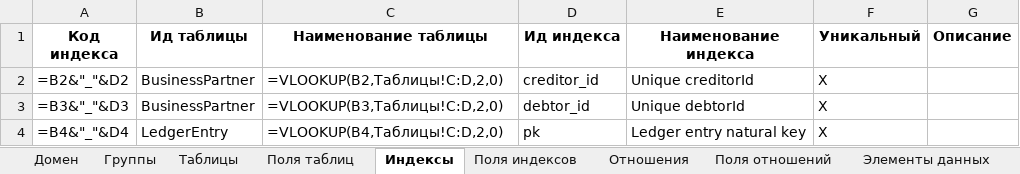
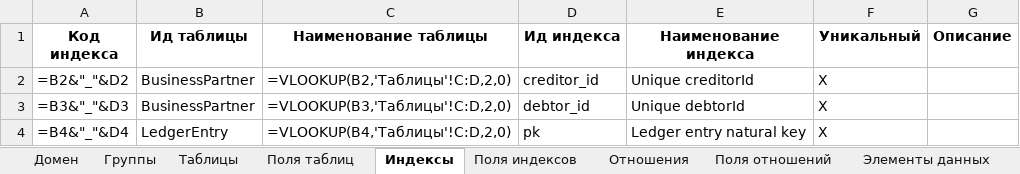
Before and after one commit to valerylobachev/data-dictionary-builder, an Excel workbook: docs/Finance/Finance model.xlsx, sheet Индексы, drawn as a sheet; values as stored, in another font and other column widths than the file's, no borders; formulas without a stored value are shown as written; the diff names each change by its address in the sheet, - before the commit and + after, or states it on an @@ line.

```diff
--- a/docs/Finance/Finance model.xlsx (sheet Индексы)
+++ b/docs/Finance/Finance model.xlsx (sheet Индексы)
-C2 (Наименование таблицы): =VLOOKUP(B2,Таблицы!C:D,2,0)
+C2 (Наименование таблицы): =VLOOKUP(B2,'Таблицы'!C:D,2,0)
-C3 (Наименование таблицы): =VLOOKUP(B3,Таблицы!C:D,2,0)
+C3 (Наименование таблицы): =VLOOKUP(B3,'Таблицы'!C:D,2,0)
-C4 (Наименование таблицы): =VLOOKUP(B4,Таблицы!C:D,2,0)
+C4 (Наименование таблицы): =VLOOKUP(B4,'Таблицы'!C:D,2,0)
```
Also changed, not shown: sheet Поля отношений, sheet Поля таблиц, sheet Отношения, sheet Поля индексов, sheet Таблицы, sheet Элементы перечислений, docs/Simple/Simple Example.xlsx, docs/Simple/templates/PersonGroup.xlsx, 15 other files.
